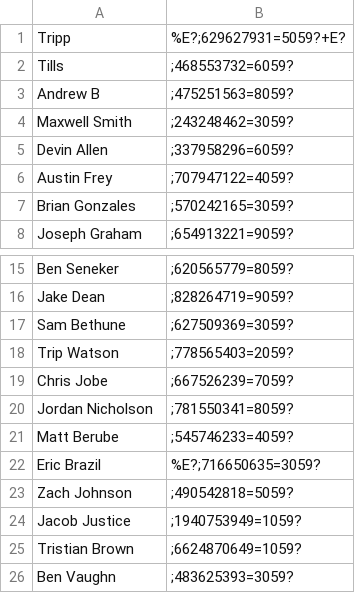
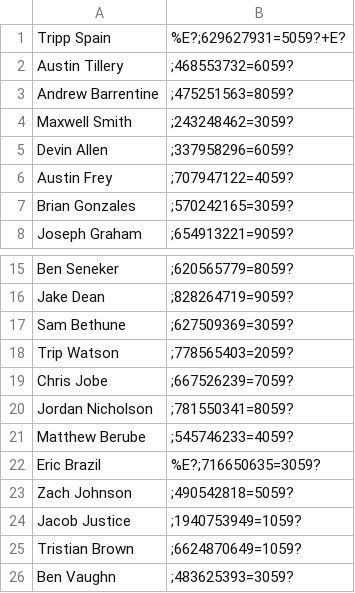
Before and after one commit to gigadude7/Attendance, a CSV file: Attendance/Records/Brothers Swipe Info.csv, drawn as a sheet; only a part is shown, gaps mark what is left out.

Commit message:
Correctly reads and assigns swipe info to brother objects now

```diff
--- a/Attendance/Records/Brothers Swipe Info.csv
+++ b/Attendance/Records/Brothers Swipe Info.csv
@@ -1,4 +1,4 @@
-Tripp,%E?;629627931=5059?+E?,
-Tills,;468553732=6059?,
-Andrew B,;475251563=8059?,
+Tripp Spain,%E?;629627931=5059?+E?,
+Austin Tillery,;468553732=6059?,
+Andrew Barrentine,;475251563=8059?,
 Maxwell Smith,;243248462=3059?,
@@ -20,3 +20,3 @@ Chris Jobe,;667526239=7059?,
 Jordan Nicholson,;781550341=8059?,
-Matt Berube,;545746233=4059?,
+Matthew Berube,;545746233=4059?,
 Eric Brazil ,%E?;716650635=3059?,
```
Also changed, not shown: Attendance/Records/manage-users-list.csv, 5 other files.
